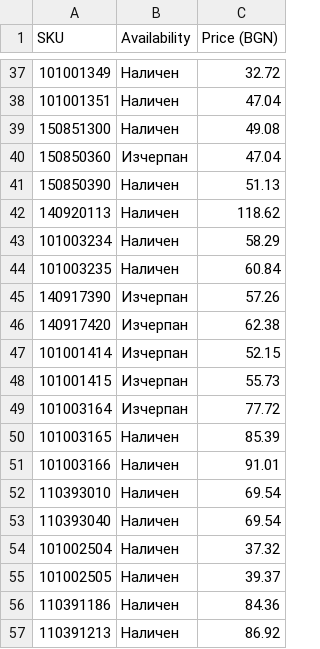
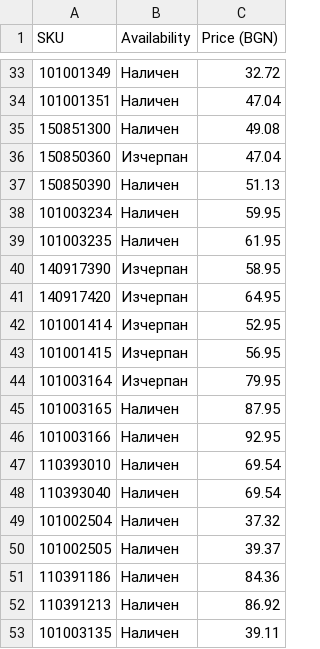
Before and after one commit to vladi1199/ribarcheto, a CSV file: results.csv, drawn as a sheet; only a part is shown, gaps mark what is left out; the shorter side is filled out with more unchanged rows; removed rows and columns are numbered as before the commit, all else as after; the diff covers the shown part only; the diff names each change by its address in the sheet, - before the commit and + after, or states it on an @@ line.

```diff
--- a/results.csv
+++ b/results.csv
-row 42: 140920113 | Наличен | 118.62
-C38 (Price (BGN)): 58.29
+C38 (Price (BGN)): 59.95
-C39 (Price (BGN)): 60.84
+C39 (Price (BGN)): 61.95
-C40 (Price (BGN)): 57.26
+C40 (Price (BGN)): 58.95
-C41 (Price (BGN)): 62.38
+C41 (Price (BGN)): 64.95
-C42 (Price (BGN)): 52.15
+C42 (Price (BGN)): 52.95
-C43 (Price (BGN)): 55.73
+C43 (Price (BGN)): 56.95
-C44 (Price (BGN)): 77.72
+C44 (Price (BGN)): 79.95
-C45 (Price (BGN)): 85.39
+C45 (Price (BGN)): 87.95
-C46 (Price (BGN)): 91.01
+C46 (Price (BGN)): 92.95
```
Also changed, not shown: 5 removed rows and 16 edited cells elsewhere in this file, not_found_skus.csv, 1 other file.
